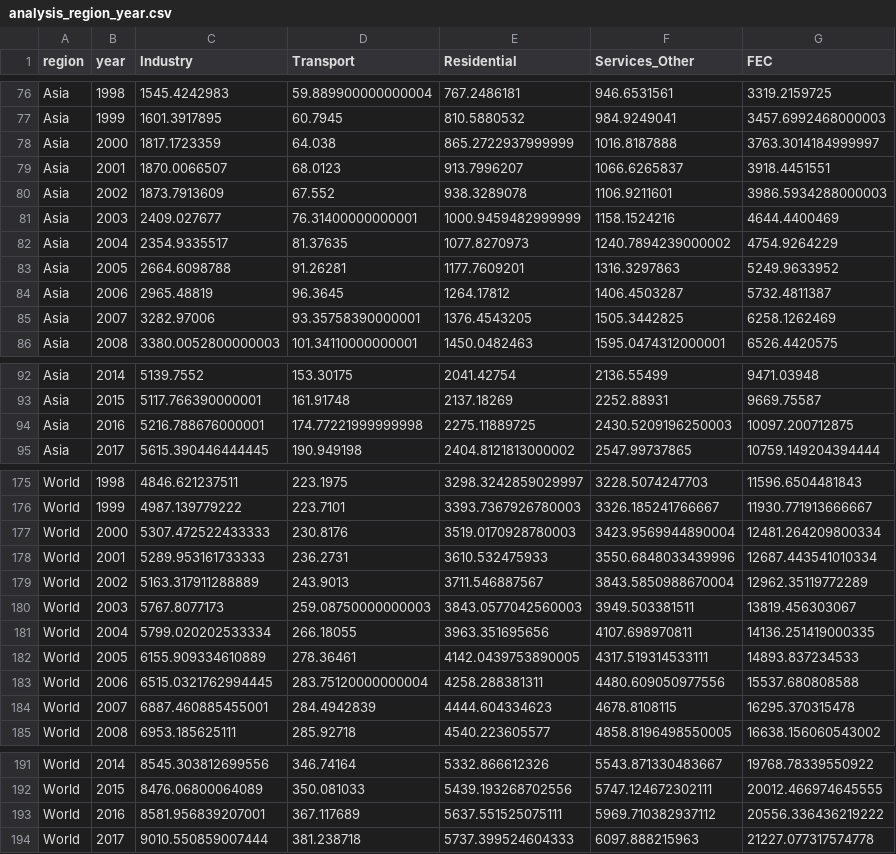
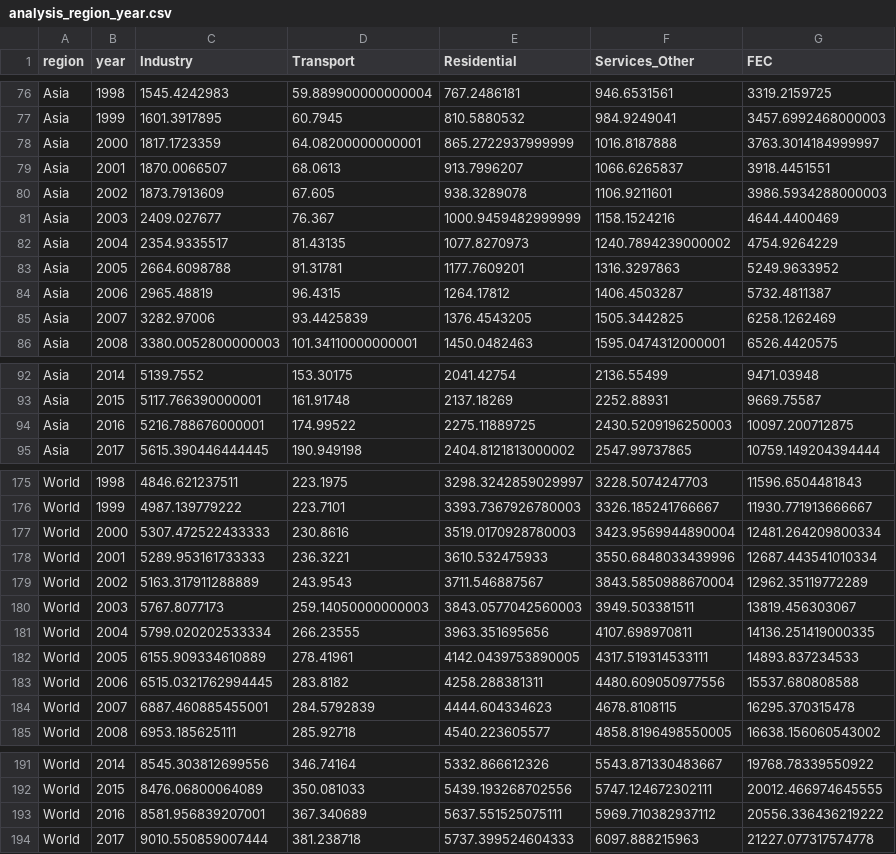
Before and after one commit to UNCHIKIT/CISC7204-GroupG-SemesterProject-Team03, a CSV file: Datasets/analysis_region_year.csv, drawn as a sheet; only a part is shown, gaps mark what is left out.

Commit message:
Finalise supplementary source verification + add answer figures
- Pakistan transport 2020-22 now sourced (Pakistan Railways yearbook: electric
  energy = Nil, electric-locomotive service suspended); 2019 caveat resolved
- Indonesia transport 2000-07 + 2016 filled from ESDM HEESI (flag_indonesia_heesi)
- Add build_supplementary_sources.py: gap table + 12-country source register CSVs
- Malaysia/Iran/Saudi/Bangladesh documented in register and limitations
- Add answer figures: drivers Kaya decomposition (B) and regional generation mix (A)
- Re-run pipeline + validation (sector-sum == FEC still 100%)

```diff
--- a/Datasets/analysis_region_year.csv
+++ b/Datasets/analysis_region_year.csv
@@ -77,10 +77,10 @@ Asia,1998,1545.4242983,59.889900000000004,767.2486181,946.6531561,3319.2159725
 Asia,1999,1601.3917895,60.7945,810.5880532,984.9249041,3457.6992468000003
-Asia,2000,1817.1723359,64.038,865.2722937999999,1016.8187888,3763.3014184999997
-Asia,2001,1870.0066507,68.0123,913.7996207,1066.6265837,3918.4451551
-Asia,2002,1873.7913609,67.552,938.3289078,1106.9211601,3986.5934288000003
-Asia,2003,2409.027677,76.31400000000001,1000.9459482999999,1158.1524216,4644.4400469
-Asia,2004,2354.9335517,81.37635,1077.8270973,1240.7894239000002,4754.9264229
-Asia,2005,2664.6098788,91.26281,1177.7609201,1316.3297863,5249.9633952
-Asia,2006,2965.48819,96.3645,1264.17812,1406.4503287,5732.4811387
-Asia,2007,3282.97006,93.35758390000001,1376.4543205,1505.3442825,6258.1262469
+Asia,2000,1817.1723359,64.08200000000001,865.2722937999999,1016.8187888,3763.3014184999997
+Asia,2001,1870.0066507,68.0613,913.7996207,1066.6265837,3918.4451551
+Asia,2002,1873.7913609,67.605,938.3289078,1106.9211601,3986.5934288000003
+Asia,2003,2409.027677,76.367,1000.9459482999999,1158.1524216,4644.4400469
+Asia,2004,2354.9335517,81.43135,1077.8270973,1240.7894239000002,4754.9264229
+Asia,2005,2664.6098788,91.31781,1177.7609201,1316.3297863,5249.9633952
+Asia,2006,2965.48819,96.4315,1264.17812,1406.4503287,5732.4811387
+Asia,2007,3282.97006,93.4425839,1376.4543205,1505.3442825,6258.1262469
 Asia,2008,3380.0052800000003,101.34110000000001,1450.0482463,1595.0474312000001,6526.4420575
@@ -93,3 +93,3 @@ Asia,2014,5139.7552,153.30175,2041.42754,2136.55499,9471.03948
 Asia,2015,5117.766390000001,161.91748,2137.18269,2252.88931,9669.75587
-Asia,2016,5216.788676000001,174.77221999999998,2275.11889725,2430.5209196250003,10097.200712875
+Asia,2016,5216.788676000001,174.99522,2275.11889725,2430.5209196250003,10097.200712875
 Asia,2017,5615.390446444445,190.949198,2404.8121813000002,2547.99737865,10759.149204394444
@@ -176,10 +176,10 @@ World,1998,4846.621237511,223.1975,3298.3242859029997,3228.5074247703,11596.6504
 World,1999,4987.139779222,223.7101,3393.7367926780003,3326.185241766667,11930.771913666667
-World,2000,5307.472522433333,230.8176,3519.0170928780003,3423.9569944890004,12481.264209800334
-World,2001,5289.953161733333,236.2731,3610.532475933,3550.6848033439996,12687.443541010334
-World,2002,5163.317911288889,243.9013,3711.546887567,3843.5850988670004,12962.35119772289
-World,2003,5767.8077173,259.08750000000003,3843.0577042560003,3949.503381511,13819.456303067
-World,2004,5799.020202533334,266.18055,3963.351695656,4107.698970811,14136.251419000335
-World,2005,6155.909334610889,278.36461,4142.0439753890005,4317.519314533111,14893.837234533
-World,2006,6515.0321762994445,283.75120000000004,4258.288381311,4480.609050977556,15537.680808588
-World,2007,6887.460885455001,284.4942839,4444.604334623,4678.8108115,16295.370315478
+World,2000,5307.472522433333,230.8616,3519.0170928780003,3423.9569944890004,12481.264209800334
+World,2001,5289.953161733333,236.3221,3610.532475933,3550.6848033439996,12687.443541010334
+World,2002,5163.317911288889,243.9543,3711.546887567,3843.5850988670004,12962.35119772289
+World,2003,5767.8077173,259.14050000000003,3843.0577042560003,3949.503381511,13819.456303067
+World,2004,5799.020202533334,266.23555,3963.351695656,4107.698970811,14136.251419000335
+World,2005,6155.909334610889,278.41961,4142.0439753890005,4317.519314533111,14893.837234533
+World,2006,6515.0321762994445,283.8182,4258.288381311,4480.609050977556,15537.680808588
+World,2007,6887.460885455001,284.5792839,4444.604334623,4678.8108115,16295.370315478
 World,2008,6953.185625111,285.92718,4540.223605577,4858.8196498550005,16638.156060543002
@@ -192,3 +192,3 @@ World,2014,8545.303812699556,346.74164,5332.866612326,5543.871330483667,19768.78
 World,2015,8476.06800064089,350.081033,5439.193268702556,5747.124672302111,20012.466974645555
-World,2016,8581.956839207001,367.117689,5637.551525075111,5969.710382937112,20556.336436219222
+World,2016,8581.956839207001,367.340689,5637.551525075111,5969.710382937112,20556.336436219222
 World,2017,9010.550859007444,381.238718,5737.399524604333,6097.888215963,21227.077317574778
```
Also changed, not shown: 15 other files.
